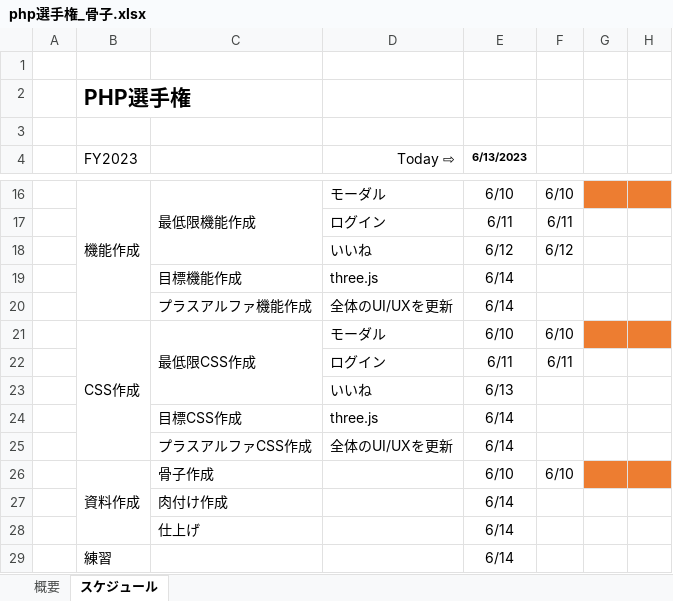
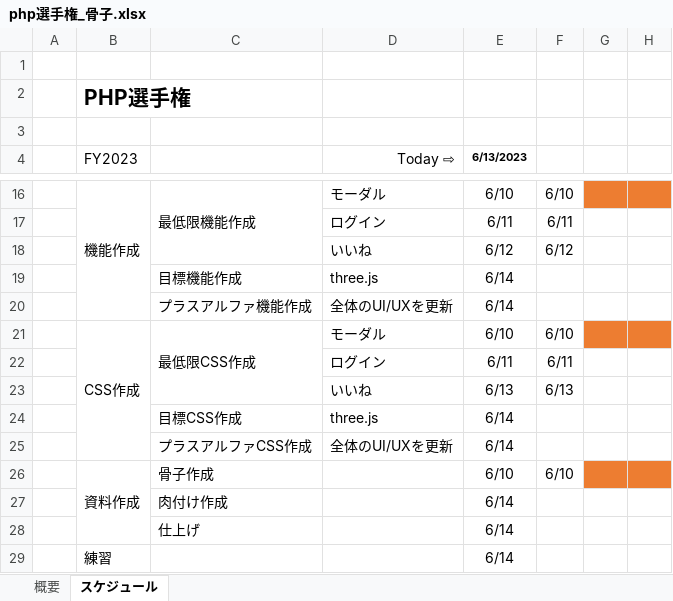
Before and after one commit to hidexxxxx/PHP_championship_hidetaka_y, an Excel workbook: xlsx/php選手権_骨子.xlsx, sheet スケジュール, drawn as a sheet; only a part is shown, gaps mark what is left out; values as stored, in another font and other column widths than the file's, no borders; the diff names each change by its address in the sheet, - before the commit and + after, or states it on an @@ line.

```diff
--- a/xlsx/php選手権_骨子.xlsx (sheet スケジュール)
+++ b/xlsx/php選手権_骨子.xlsx (sheet スケジュール)
-F23: (empty)
+F23: 6/13
```
Also changed, not shown: 22 other files.
